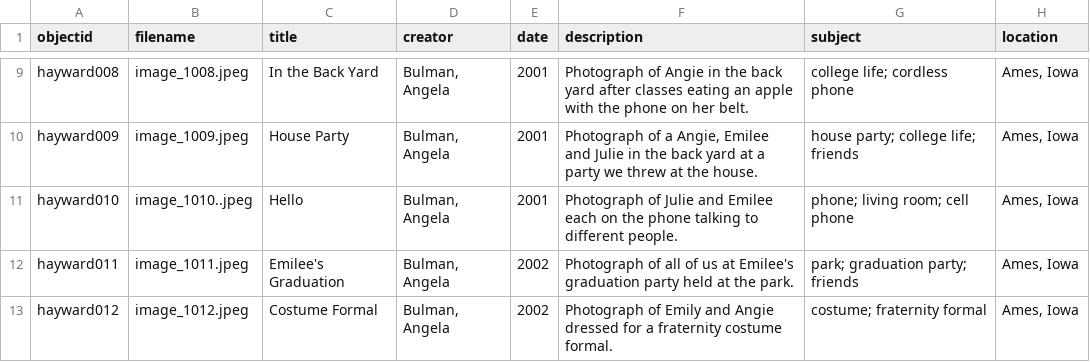
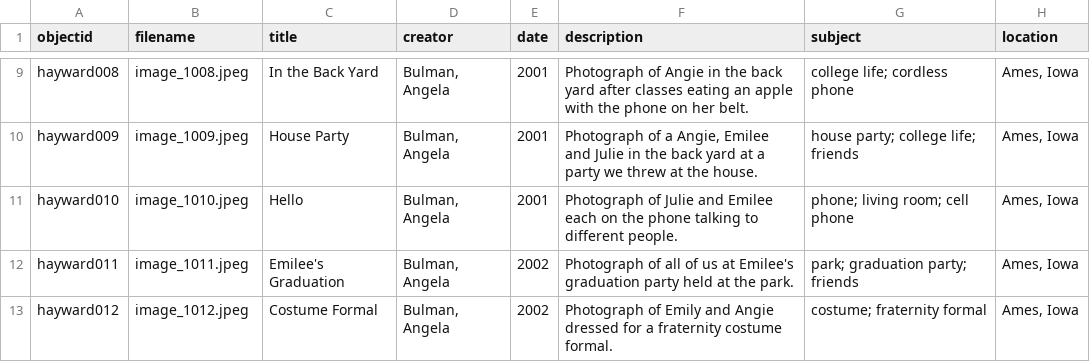
Before and after one commit to ambulman/hayward-house, a CSV file: _data/hayward-house-metadata.csv, drawn as a sheet; only a part is shown, gaps mark what is left out; the diff names each change by its address in the sheet, - before the commit and + after, or states it on an @@ line.

Commit message:
Update hayward-house-metadata.csv

```diff
--- a/_data/hayward-house-metadata.csv
+++ b/_data/hayward-house-metadata.csv
-B11 (filename): image_1010..jpeg
+B11 (filename): image_1010.jpeg
```
